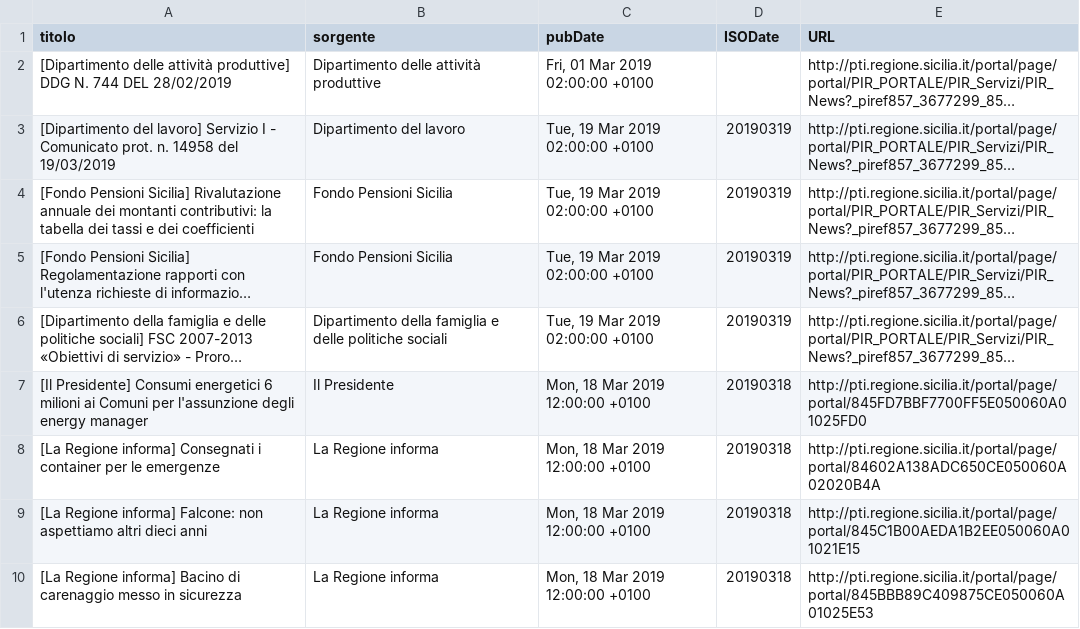
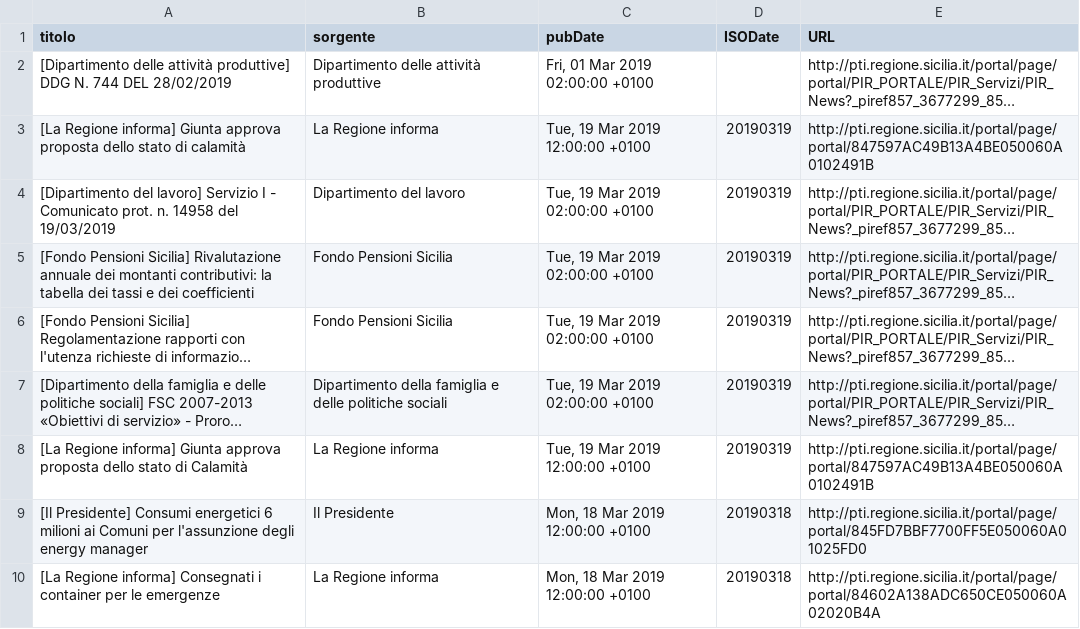
Before and after one commit to aborruso/regioneSiciliaNewsRSS, a CSV file: RSSarchive.csv, drawn as a sheet; only a part is shown; the shorter side is filled out with more unchanged rows; long unchanged cells end in …; the diff names each change by its address in the sheet, - before the commit and + after, or states it on an @@ line.

Commit message:
Aggiorna archivio notizie

```diff
--- a/RSSarchive.csv
+++ b/RSSarchive.csv
+row 3: [La Regione informa] Giunta approva proposta dello stato di calamità | La Regione informa | Tue, 19 Mar 2019 12:00:00 +0100 | 20190319 | http://pti.regione.sicilia.it/portal/page/portal/847597AC49B13A4BE050060A0102491B
+row 8: [La Regione informa] Giunta approva proposta dello stato di Calamità | La Regione informa | Tue, 19 Mar 2019 12:00:00 +0100 | 20190319 | http://pti.regione.sicilia.it/portal/page/portal/847597AC49B13A4BE050060A0102491B
```
